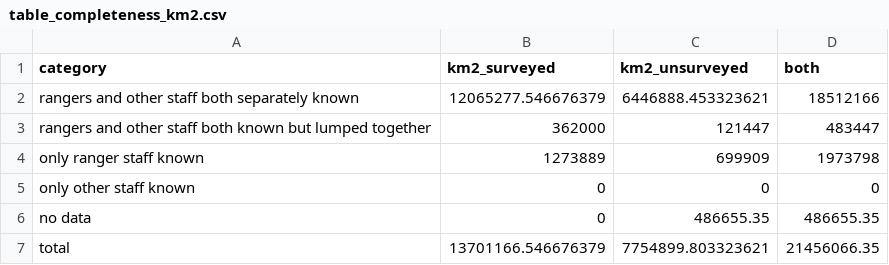
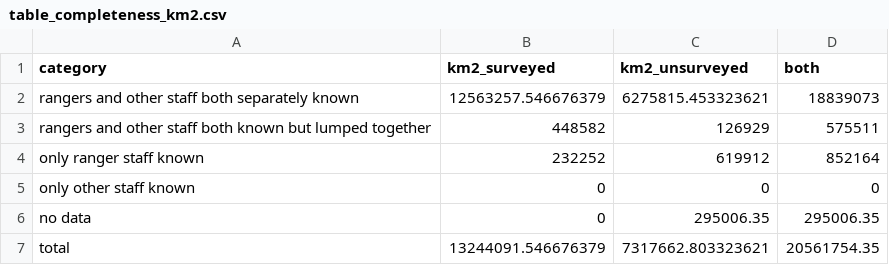
Before and after one commit to courtiol/rangeRinPA, a CSV file: inst/extdata/tables/table_completeness_km2.csv, drawn as a sheet.

```diff
--- a/inst/extdata/tables/table_completeness_km2.csv
+++ b/inst/extdata/tables/table_completeness_km2.csv
@@ -1,7 +1,7 @@
 "category","km2_surveyed","km2_unsurveyed","both"
-"rangers and other staff both separately known",12065277.546676379,6446888.453323621,18512166
-"rangers and other staff both known but lumped together",362000,121447,483447
-"only ranger staff known",1273889,699909,1973798
+"rangers and other staff both separately known",12563257.546676379,6275815.453323621,18839073
+"rangers and other staff both known but lumped together",448582,126929,575511
+"only ranger staff known",232252,619912,852164
 "only other staff known",0,0,0
-"no data",0,486655.35,486655.35
-"total",13701166.546676379,7754899.803323621,21456066.35
+"no data",0,295006.35,295006.35
+"total",13244091.546676379,7317662.803323621,20561754.35
```
Also changed, not shown: inst/extdata/tables/table_completeness_obs.csv, inst/extdata/tables/table_completeness_vars.csv, 1 other file.
